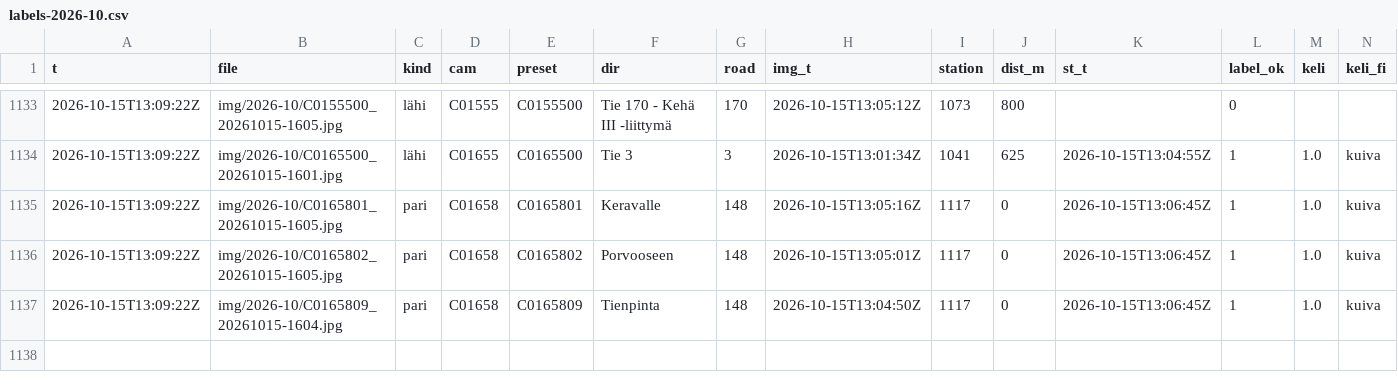
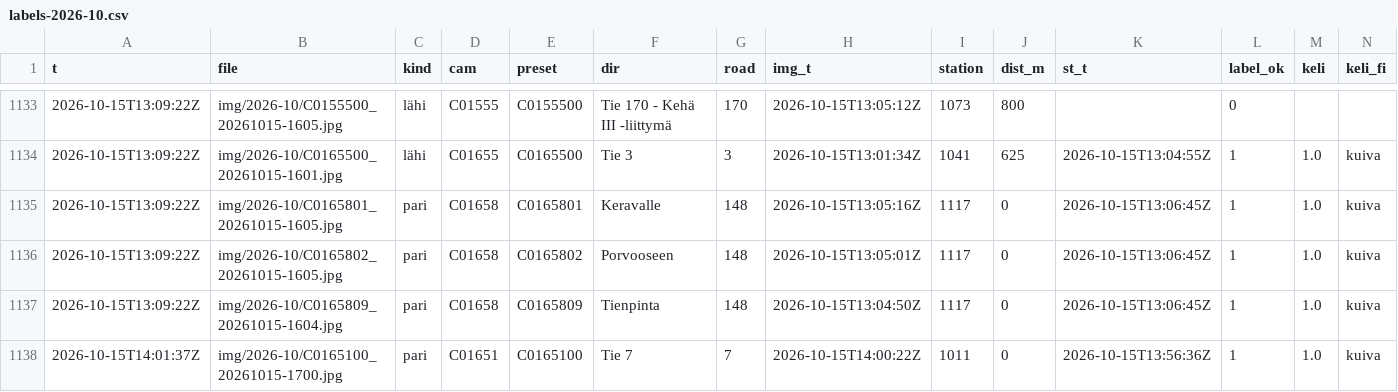
Before and after one commit to Sambbor/Vantaakeli-kuvat, a CSV file: data/labels-2026-10.csv, drawn as a sheet; only a part is shown, gaps mark what is left out; rows hold the shown columns only; the diff names each change by its address in the sheet, - before the commit and + after, or states it on an @@ line.

```diff
--- a/data/labels-2026-10.csv
+++ b/data/labels-2026-10.csv
+row 1138: 2026-10-15T14:01:37Z | img/2026-10/C0165100_20261015-1700.jpg | pari | C01651 | C0165100 | Tie 7 | 7 | 2026-10-15T14:00:22Z | 1011 | 0 | 2026-10-15T13:56:36Z | 1 | 1.0 | kuiva
```
Also changed, not shown: 3 other files.
